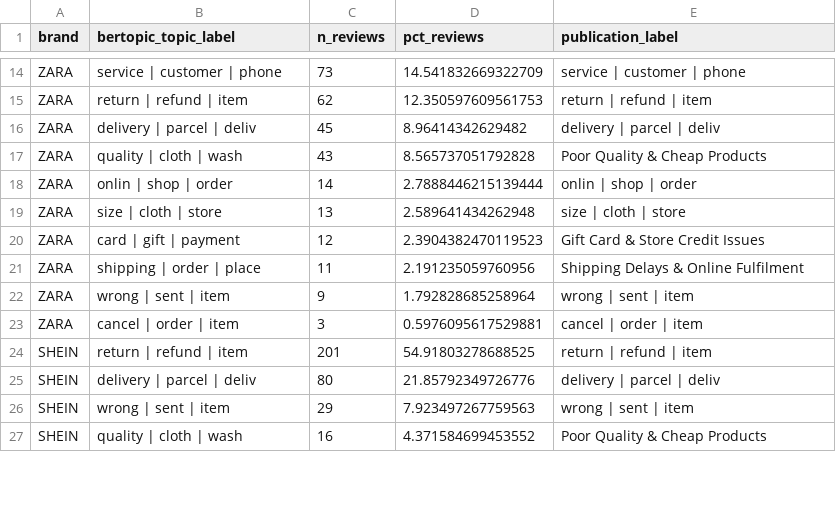
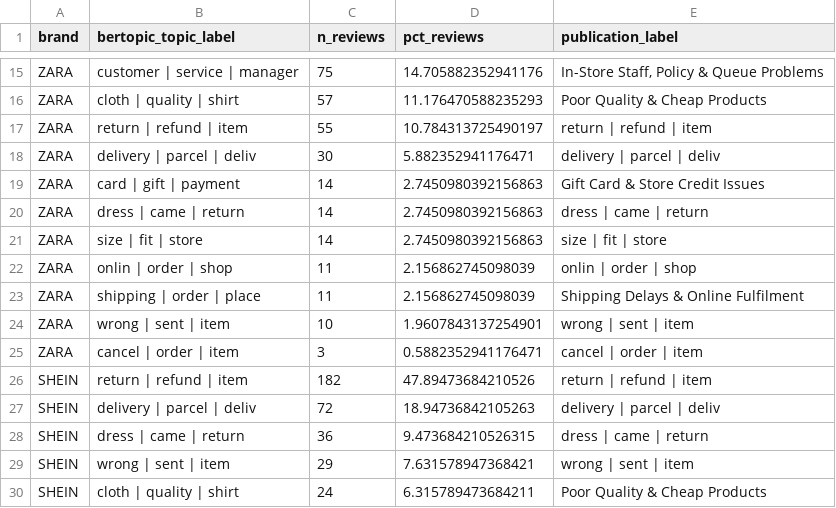
Before and after one commit to khaledaibrahim/fast-fashion-negative-engagement-study, a CSV file: outputs/tables/bertopic_distribution_by_brand.csv, drawn as a sheet; only a part is shown, gaps mark what is left out; removed rows and columns are numbered as before the commit, all else as after; the diff covers the shown part only; the diff names each change by its address in the sheet, - before the commit and + after, or states it on an @@ line.

```diff
--- a/outputs/tables/bertopic_distribution_by_brand.csv
+++ b/outputs/tables/bertopic_distribution_by_brand.csv
-B15 (bertopic_topic_label): service | customer | phone
+B15 (bertopic_topic_label): customer | service | manager
-C15 (n_reviews): 73
+C15 (n_reviews): 75
-D15 (pct_reviews): 14.541832669322709
+D15 (pct_reviews): 14.705882352941176
-E15 (publication_label): service | customer | phone
+E15 (publication_label): In-Store Staff, Policy & Queue Problems
+row 16: ZARA | cloth | quality | shirt | 57 | 11.176470588235293 | Poor Quality & Cheap Products
-C17 (n_reviews): 62
+C17 (n_reviews): 55
-D17 (pct_reviews): 12.350597609561753
+D17 (pct_reviews): 10.784313725490197
-C18 (n_reviews): 45
+C18 (n_reviews): 30
-D18 (pct_reviews): 8.96414342629482
+D18 (pct_reviews): 5.882352941176471
-row 17: ZARA | quality | cloth | wash | 43 | 8.565737051792828 | Poor Quality & Cheap Products
-row 18: ZARA | onlin | shop | order | 14 | 2.7888446215139444 | onlin | shop | order
-row 19: ZARA | size | cloth | store | 13 | 2.589641434262948 | size | cloth | store
-C19 (n_reviews): 12
+C19 (n_reviews): 14
-D19 (pct_reviews): 2.3904382470119523
+D19 (pct_reviews): 2.7450980392156863
+row 20: ZARA | dress | came | return | 14 | 2.7450980392156863 | dress | came | return
+row 21: ZARA | size | fit | store | 14 | 2.7450980392156863 | size | fit | store
+row 22: ZARA | onlin | order | shop | 11 | 2.156862745098039 | onlin | order | shop
-D23 (pct_reviews): 2.191235059760956
+D23 (pct_reviews): 2.156862745098039
-C24 (n_reviews): 9
+C24 (n_reviews): 10
-D24 (pct_reviews): 1.792828685258964
+D24 (pct_reviews): 1.9607843137254901
-D25 (pct_reviews): 0.5976095617529881
+D25 (pct_reviews): 0.5882352941176471
-C26 (n_reviews): 201
+C26 (n_reviews): 182
-D26 (pct_reviews): 54.91803278688525
+D26 (pct_reviews): 47.89473684210526
-C27 (n_reviews): 80
+C27 (n_reviews): 72
-D27 (pct_reviews): 21.85792349726776
+D27 (pct_reviews): 18.94736842105263
+row 28: SHEIN | dress | came | return | 36 | 9.473684210526315 | dress | came | return
-D29 (pct_reviews): 7.923497267759563
+D29 (pct_reviews): 7.631578947368421
-B30 (bertopic_topic_label): quality | cloth | wash
+B30 (bertopic_topic_label): cloth | quality | shirt
-C30 (n_reviews): 16
+C30 (n_reviews): 24
-D30 (pct_reviews): 4.371584699453552
+D30 (pct_reviews): 6.315789473684211
```
Also changed, not shown: 9 added rows, 7 removed rows and 57 edited cells elsewhere in this file, outputs/tables/bertopic_info.csv, outputs/tables/bertopic_terms.csv, 15 other files.
